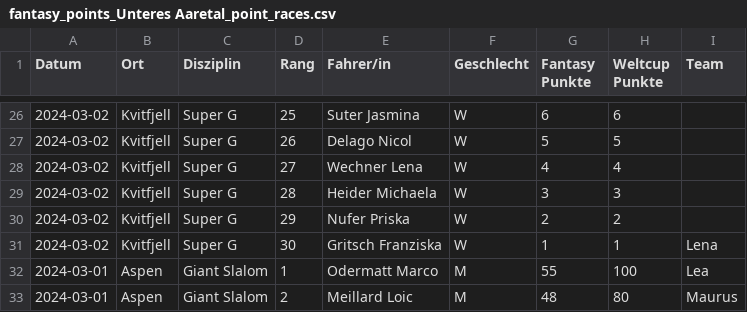
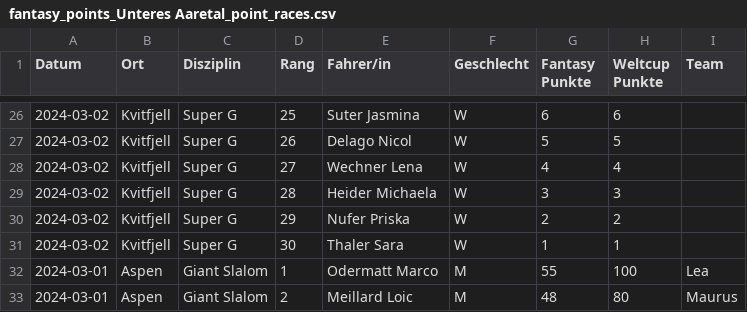
Before and after one commit to leasennch/skifantasy-results, a CSV file: unteresAaretal/fantasy_points_Unteres Aaretal_point_races.csv, drawn as a sheet; only a part is shown, gaps mark what is left out.

```diff
--- a/unteresAaretal/fantasy_points_Unteres Aaretal_point_races.csv
+++ b/unteresAaretal/fantasy_points_Unteres Aaretal_point_races.csv
@@ -30,3 +30,3 @@ Datum,Ort,Disziplin,Rang,Fahrer/in,Geschlecht,Fantasy Punkte,Weltcup Punkte,Team
 2024-03-02,Kvitfjell,Super G,29,Nufer Priska,W,2,2,
-2024-03-02,Kvitfjell,Super G,30,Gritsch Franziska,W,1,1,Lena
+2024-03-02,Kvitfjell,Super G,30,Thaler Sara,W,1,1,
 2024-03-01,Aspen,Giant Slalom,1,Odermatt Marco,M,55,100,Lea
```
Also changed, not shown: watson/fantasy_points_watson_current_standings.csv, watson/fantasy_points_watson_point_races.csv, 9 other files.
